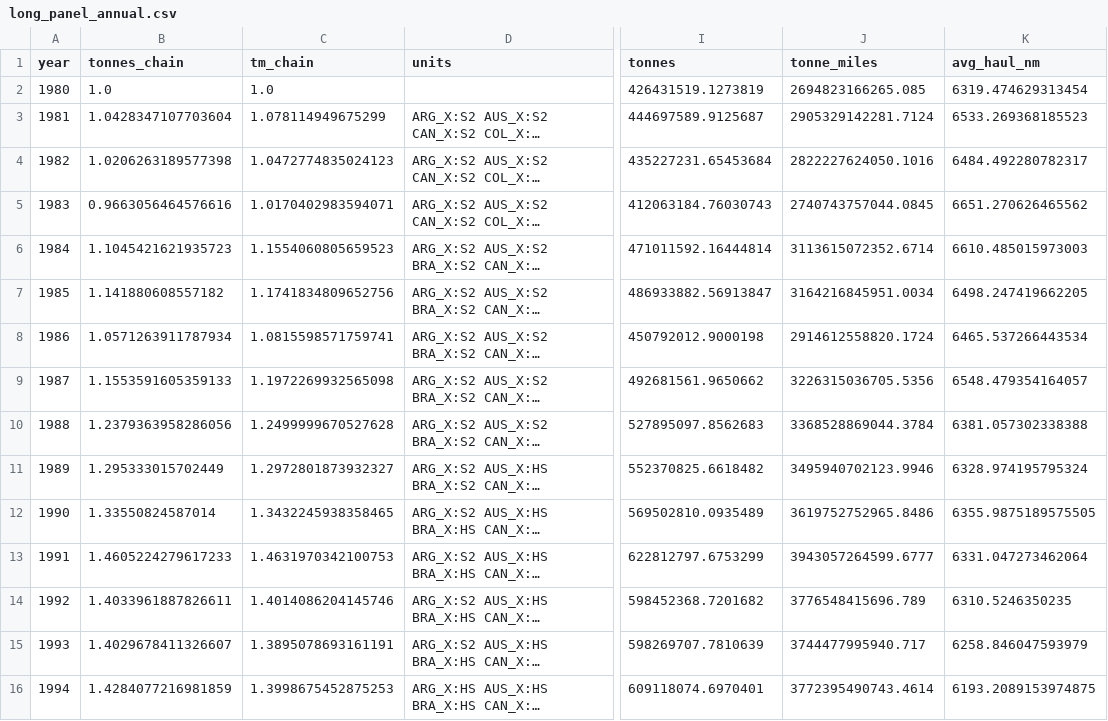
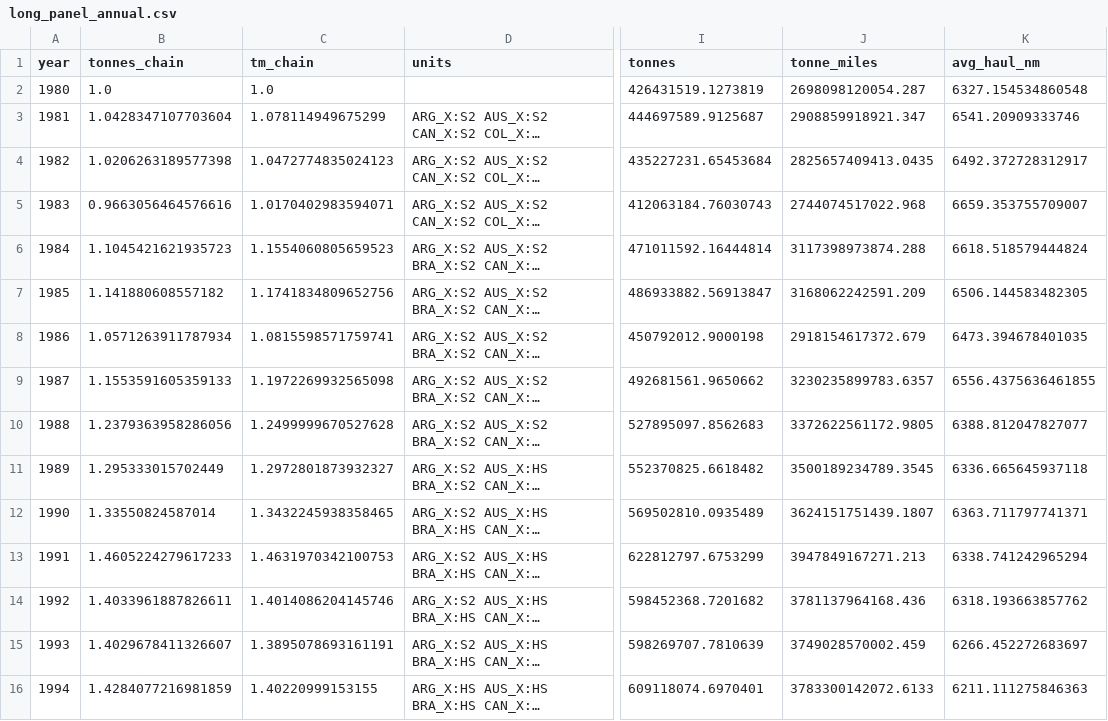
Before and after one commit to nathancouturier/Tonne-Mile-Demand-Model, a CSV file: data/processed/long_panel_annual.csv, drawn as a sheet; only a part is shown, gaps mark what is left out; long unchanged cells end in …; the diff covers the shown part only; the diff names each change by its address in the sheet, - before the commit and + after, or states it on an @@ line.

```diff
--- a/data/processed/long_panel_annual.csv
+++ b/data/processed/long_panel_annual.csv
-J2 (tonne_miles): 2694823166265.085
+J2 (tonne_miles): 2698098120054.287
-K2 (avg_haul_nm): 6319.474629313454
+K2 (avg_haul_nm): 6327.154534860548
-J3 (tonne_miles): 2905329142281.7124
+J3 (tonne_miles): 2908859918921.347
-K3 (avg_haul_nm): 6533.269368185523
+K3 (avg_haul_nm): 6541.20909333746
-J4 (tonne_miles): 2822227624050.1016
+J4 (tonne_miles): 2825657409413.0435
-K4 (avg_haul_nm): 6484.492280782317
+K4 (avg_haul_nm): 6492.372728312917
-J5 (tonne_miles): 2740743757044.0845
+J5 (tonne_miles): 2744074517022.968
-K5 (avg_haul_nm): 6651.270626465562
+K5 (avg_haul_nm): 6659.353755709007
-J6 (tonne_miles): 3113615072352.6714
+J6 (tonne_miles): 3117398973874.288
-K6 (avg_haul_nm): 6610.485015973003
+K6 (avg_haul_nm): 6618.518579444824
-J7 (tonne_miles): 3164216845951.0034
+J7 (tonne_miles): 3168062242591.209
-K7 (avg_haul_nm): 6498.247419662205
+K7 (avg_haul_nm): 6506.144583482305
-J8 (tonne_miles): 2914612558820.1724
+J8 (tonne_miles): 2918154617372.679
-K8 (avg_haul_nm): 6465.537266443534
+K8 (avg_haul_nm): 6473.394678401035
-J9 (tonne_miles): 3226315036705.5356
+J9 (tonne_miles): 3230235899783.6357
-K9 (avg_haul_nm): 6548.479354164057
+K9 (avg_haul_nm): 6556.4375636461855
-J10 (tonne_miles): 3368528869044.3784
+J10 (tonne_miles): 3372622561172.9805
-K10 (avg_haul_nm): 6381.057302338388
+K10 (avg_haul_nm): 6388.812047827077
-J11 (tonne_miles): 3495940702123.9946
+J11 (tonne_miles): 3500189234789.3545
-K11 (avg_haul_nm): 6328.974195795324
+K11 (avg_haul_nm): 6336.665645937118
-J12 (tonne_miles): 3619752752965.8486
+J12 (tonne_miles): 3624151751439.1807
-K12 (avg_haul_nm): 6355.9875189575505
+K12 (avg_haul_nm): 6363.711797741371
-J13 (tonne_miles): 3943057264599.6777
+J13 (tonne_miles): 3947849167271.213
-K13 (avg_haul_nm): 6331.047273462064
+K13 (avg_haul_nm): 6338.741242965294
-J14 (tonne_miles): 3776548415696.789
+J14 (tonne_miles): 3781137964168.436
-K14 (avg_haul_nm): 6310.5246350235
+K14 (avg_haul_nm): 6318.193663857762
-J15 (tonne_miles): 3744477995940.717
+J15 (tonne_miles): 3749028570002.459
-K15 (avg_haul_nm): 6258.846047593979
+K15 (avg_haul_nm): 6266.452272683697
-C16 (tm_chain): 1.3998675452875253
+C16 (tm_chain): 1.40220999153155
-J16 (tonne_miles): 3772395490743.4614
+J16 (tonne_miles): 3783300142072.6133
-K16 (avg_haul_nm): 6193.2089153974875
+K16 (avg_haul_nm): 6211.111275846363
```
Also changed, not shown: 91 edited cells elsewhere in this file, data/processed/long_attribution_annual.csv, 16 other files.
